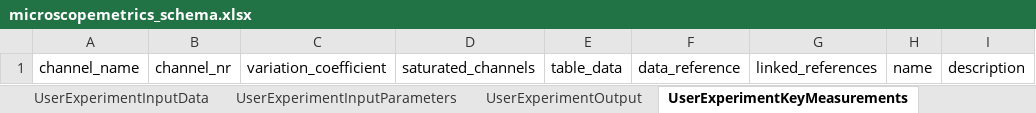
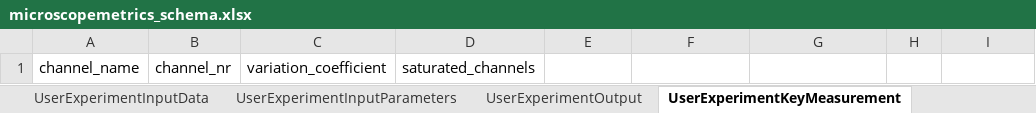
Before and after one commit to juliomateoslangerak/microscopemetrics-schema, an Excel workbook: project/excel/microscopemetrics_schema.xlsx, sheet UserExperimentKeyMeasurement, drawn as a sheet; values as stored, in another font and other column widths than the file's, no borders; the diff names each change by its address in the sheet, - before the commit and + after, or states it on an @@ line.

Commit message:
Replacing key_measurements as a Table with a list of KeyMeasurement's. This provides: - More control on the slots - Ensures consistent nr of rows - Remover dataref and everything stays in the dataset file

```diff
--- a/project/excel/microscopemetrics_schema.xlsx (sheet UserExperimentKeyMeasurement)
+++ b/project/excel/microscopemetrics_schema.xlsx (sheet UserExperimentKeyMeasurement)
-sheet tab: UserExperimentKeyMeasurements
+sheet tab: UserExperimentKeyMeasurement
-E1: table_data
+E1: (empty)
-F1: data_reference
+F1: (empty)
-G1: linked_references
+G1: (empty)
-H1: name
+H1: (empty)
-I1: description
+I1: (empty)
```
Also changed, not shown: sheet LightSourcePowerKeyMeasurement, sheet FieldIlluminationKeyMeasurement, sheet PSFBeadsKeyMeasurement, sheet FieldIlluminationOutput, sheet PSFBeadsOutput, other sheet tabs, 22 other files.
